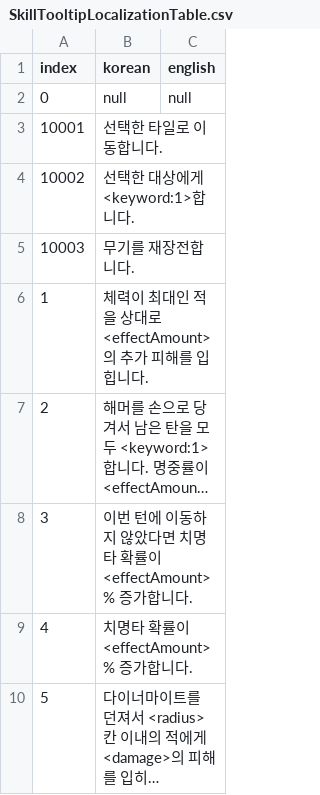
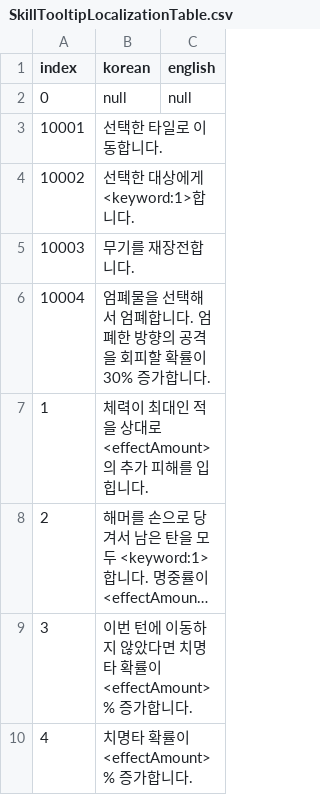
Before and after one commit to OruteZ/Project-H9, a CSV file: Assets/Resources/Files/SkillTooltipLocalizationTable.csv, drawn as a sheet; only a part is shown; the shorter side is filled out with more unchanged rows; long unchanged cells end in …; the diff names each change by its address in the sheet, - before the commit and + after, or states it on an @@ line.

```diff
--- a/Assets/Resources/Files/SkillTooltipLocalizationTable.csv
+++ b/Assets/Resources/Files/SkillTooltipLocalizationTable.csv
+row 6: 10004 | 엄폐물을 선택해서 엄폐합니다. 엄폐한 방향의 공격을 회피할 확률이 30% 증가합니다.
```
Also changed, not shown: Assets/Resources/Files/SkillNameLocalizationTable.csv, Assets/Resources/Files/SkillTable.CSV, 12 other files.
